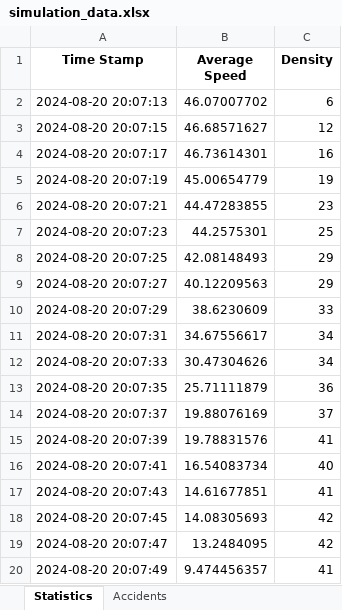
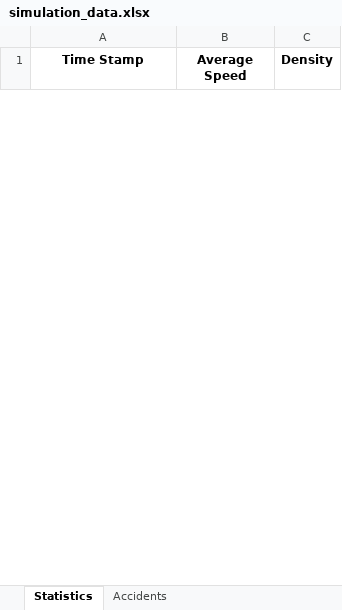
Before and after one commit to Yuvallacher/Traffic_Simulator, an Excel workbook: simulation_data.xlsx, sheet Statistics, drawn as a sheet; only a part is shown; values as stored, in another font and other column widths than the file's, no borders; removed rows and columns are numbered as before the commit, all else as after; the diff covers the shown part only; the diff names each change by its address in the sheet, - before the commit and + after, or states it on an @@ line.

```diff
--- a/simulation_data.xlsx (sheet Statistics)
+++ b/simulation_data.xlsx (sheet Statistics)
-row 2: 2024-08-20 20:07:13 | 46.07007702 | 6
-row 3: 2024-08-20 20:07:15 | 46.68571627 | 12
-row 4: 2024-08-20 20:07:17 | 46.73614301 | 16
-row 5: 2024-08-20 20:07:19 | 45.00654779 | 19
-row 6: 2024-08-20 20:07:21 | 44.47283855 | 23
-row 7: 2024-08-20 20:07:23 | 44.2575301 | 25
-row 8: 2024-08-20 20:07:25 | 42.08148493 | 29
-row 9: 2024-08-20 20:07:27 | 40.12209563 | 29
-row 10: 2024-08-20 20:07:29 | 38.6230609 | 33
-row 11: 2024-08-20 20:07:31 | 34.67556617 | 34
-row 12: 2024-08-20 20:07:33 | 30.47304626 | 34
-row 13: 2024-08-20 20:07:35 | 25.71111879 | 36
-row 14: 2024-08-20 20:07:37 | 19.88076169 | 37
-row 15: 2024-08-20 20:07:39 | 19.78831576 | 41
-row 16: 2024-08-20 20:07:41 | 16.54083734 | 40
-row 17: 2024-08-20 20:07:43 | 14.61677851 | 41
-row 18: 2024-08-20 20:07:45 | 14.08305693 | 42
-row 19: 2024-08-20 20:07:47 | 13.2484095 | 42
-row 20: 2024-08-20 20:07:49 | 9.474456357 | 41
```
Also changed, not shown: 7 added rows and 9 removed rows elsewhere in this sheet, sheet Accidents, 5 other files.
